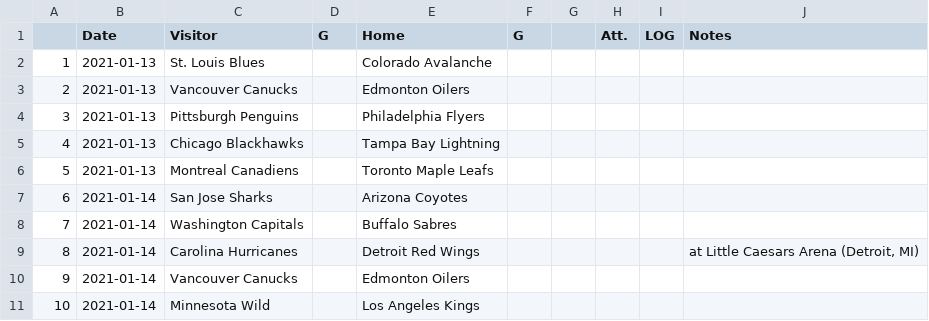
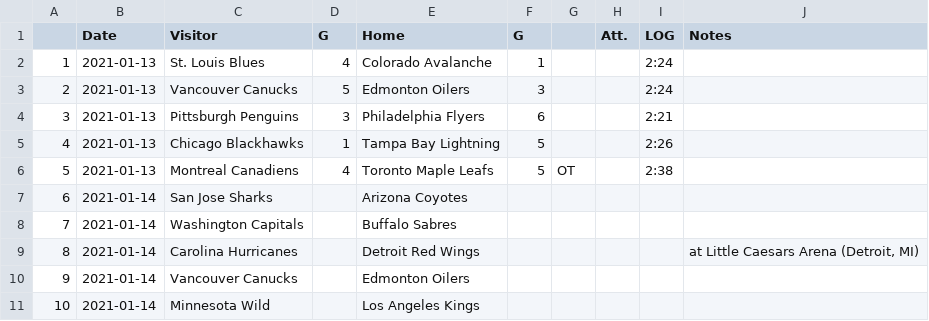
Before and after one commit to pbulsink/HockeyModel, a CSV file: data-raw/20202021.csv, drawn as a sheet; only a part is shown.

```diff
--- a/data-raw/20202021.csv
+++ b/data-raw/20202021.csv
@@ -1,7 +1,7 @@
 "","Date","Visitor","G","Home","G","","Att.","LOG","Notes"
-"1","2021-01-13","St. Louis Blues","","Colorado Avalanche","","","","",""
-"2","2021-01-13","Vancouver Canucks","","Edmonton Oilers","","","","",""
-"3","2021-01-13","Pittsburgh Penguins","","Philadelphia Flyers","","","","",""
-"4","2021-01-13","Chicago Blackhawks","","Tampa Bay Lightning","","","","",""
-"5","2021-01-13","Montreal Canadiens","","Toronto Maple Leafs","","","","",""
+"1","2021-01-13","St. Louis Blues","4","Colorado Avalanche","1","","","2:24",""
+"2","2021-01-13","Vancouver Canucks","5","Edmonton Oilers","3","","","2:24",""
+"3","2021-01-13","Pittsburgh Penguins","3","Philadelphia Flyers","6","","","2:21",""
+"4","2021-01-13","Chicago Blackhawks","1","Tampa Bay Lightning","5","","","2:26",""
+"5","2021-01-13","Montreal Canadiens","4","Toronto Maple Leafs","5","OT","","2:38",""
 "6","2021-01-14","San Jose Sharks","","Arizona Coyotes","","","","",""
```
Also changed, not shown: 10 other files.
